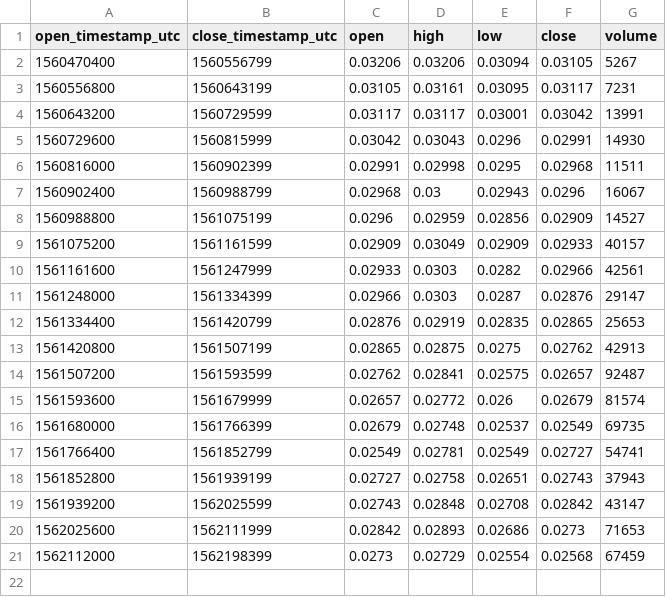
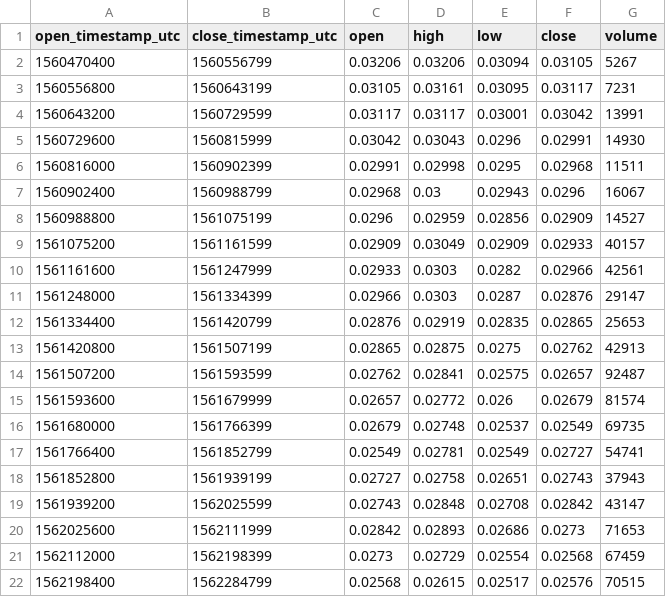
Before and after one commit to cryptobigbro/bitmex-ETHU19, a CSV file: bitmex-ETHU19-1d.csv, drawn as a sheet; the diff names each change by its address in the sheet, - before the commit and + after, or states it on an @@ line.

```diff
--- a/bitmex-ETHU19-1d.csv
+++ b/bitmex-ETHU19-1d.csv
+row 22: 1562198400 | 1562284799 | 0.02568 | 0.02615 | 0.02517 | 0.02576 | 70515
```
Also changed, not shown: bitmex-ETHU19-1h.csv, 1 other file.
